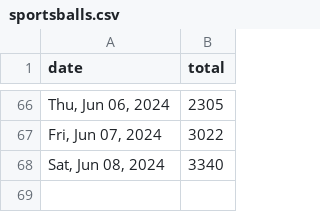
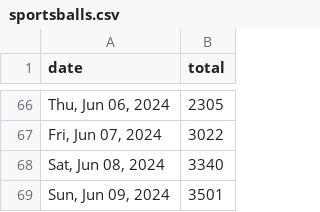
Before and after one commit to quantegytrading/quantegy.io, a CSV file: public/sportsballs.csv, drawn as a sheet; only a part is shown, gaps mark what is left out; the diff names each change by its address in the sheet, - before the commit and + after, or states it on an @@ line.

Commit message:
Update sportsballs.csv

```diff
--- a/public/sportsballs.csv
+++ b/public/sportsballs.csv
+row 69: Sun, Jun 09, 2024 | 3501
```
